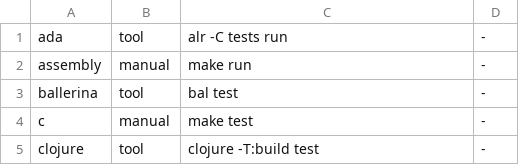
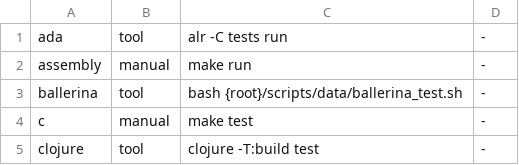
Before and after one commit to yorche3/programming_languages, a TSV file: scripts/data/languages.tsv, drawn as a sheet; only a part is shown.

```diff
--- a/scripts/data/languages.tsv
+++ b/scripts/data/languages.tsv
@@ -2,3 +2,3 @@ ada	tool	alr -C tests run	-
 assembly	manual	make run	-
-ballerina	tool	bal test	-
+ballerina	tool	bash {root}/scripts/data/ballerina_test.sh	-
 c	manual	make test	-
```
Also changed, not shown: 7 other files.
